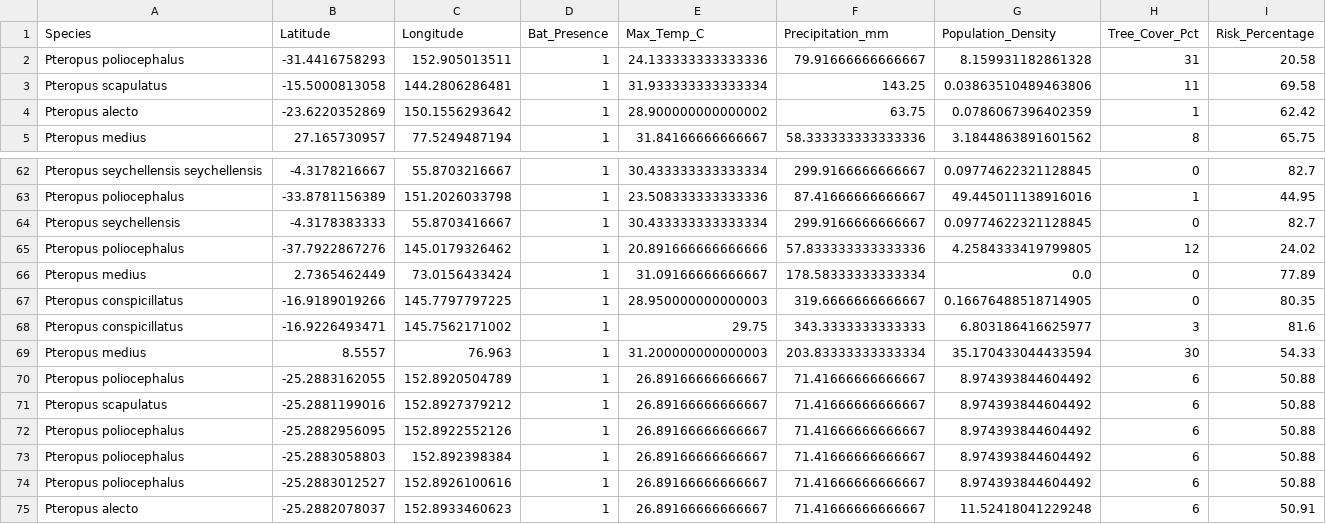
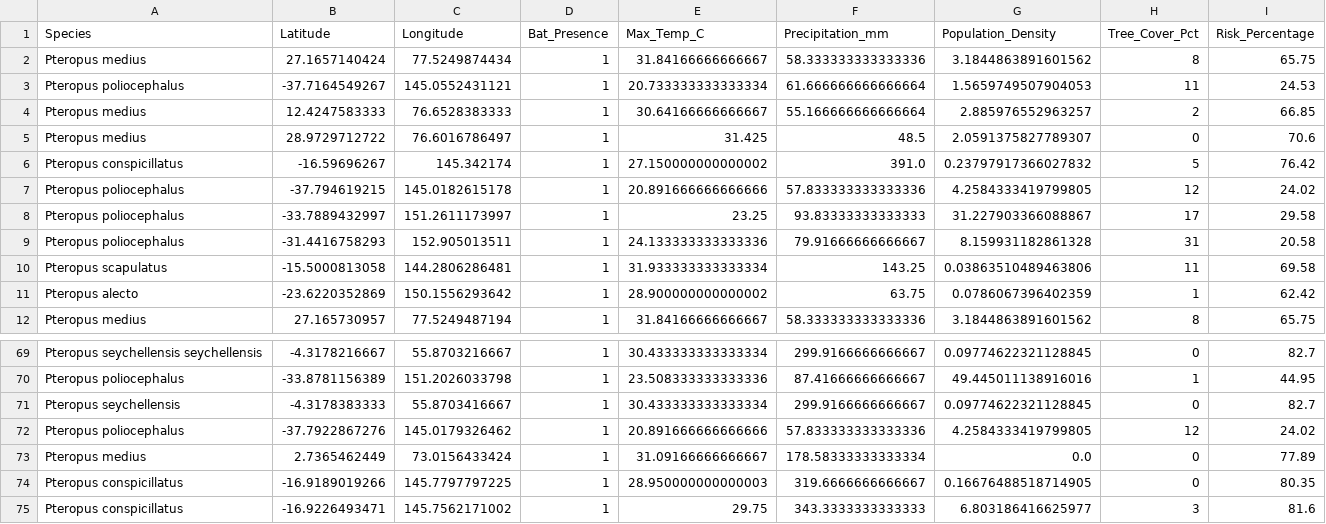
Before and after one commit to raghavvv1901/Nipah-Project, a CSV file: nipah_spillover_data.csv, drawn as a sheet; only a part is shown, gaps mark what is left out.

```diff
--- a/nipah_spillover_data.csv
+++ b/nipah_spillover_data.csv
@@ -1,2 +1,9 @@
 Species,Latitude,Longitude,Bat_Presence,Max_Temp_C,Precipitation_mm,Population_Density,Tree_Cover_Pct,Risk_Percentage
+Pteropus medius,27.1657140424,77.5249874434,1,31.84166666666667,58.333333333333336,3.1844863891601562,8,65.75
+Pteropus poliocephalus,-37.7164549267,145.0552431121,1,20.733333333333334,61.666666666666664,1.5659749507904053,11,24.53
+Pteropus medius,12.4247583333,76.6528383333,1,30.64166666666667,55.166666666666664,2.885976552963257,2,66.85
+Pteropus medius,28.9729712722,76.6016786497,1,31.425,48.5,2.0591375827789307,0,70.6
+Pteropus conspicillatus,-16.59696267,145.342174,1,27.150000000000002,391.0,0.23797917366027832,5,76.42
+Pteropus poliocephalus,-37.794619215,145.0182615178,1,20.891666666666666,57.833333333333336,4.2584333419799805,12,24.02
+Pteropus poliocephalus,-33.7889432997,151.2611173997,1,23.25,93.83333333333333,31.227903366088867,17,29.58
 Pteropus poliocephalus,-31.4416758293,152.905013511,1,24.133333333333336,79.91666666666667,8.159931182861328,31,20.58
@@ -68,8 +75 @@ Pteropus conspicillatus,-16.9189019266,145.7797797225,1,28.950000000000003,319.6
 Pteropus conspicillatus,-16.9226493471,145.7562171002,1,29.75,343.3333333333333,6.803186416625977,3,81.6
-Pteropus medius,8.5557,76.963,1,31.200000000000003,203.83333333333334,35.170433044433594,30,54.33
-Pteropus poliocephalus,-25.2883162055,152.8920504789,1,26.89166666666667,71.41666666666667,8.974393844604492,6,50.88
-Pteropus scapulatus,-25.2881199016,152.8927379212,1,26.89166666666667,71.41666666666667,8.974393844604492,6,50.88
-Pteropus poliocephalus,-25.2882956095,152.8922552126,1,26.89166666666667,71.41666666666667,8.974393844604492,6,50.88
-Pteropus poliocephalus,-25.2883058803,152.892398384,1,26.89166666666667,71.41666666666667,8.974393844604492,6,50.88
-Pteropus poliocephalus,-25.2883012527,152.8926100616,1,26.89166666666667,71.41666666666667,8.974393844604492,6,50.88
-Pteropus alecto,-25.2882078037,152.8933460623,1,26.89166666666667,71.41666666666667,11.52418041229248,6,50.91
```
